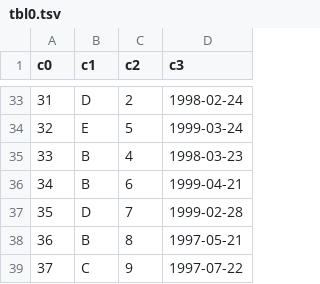
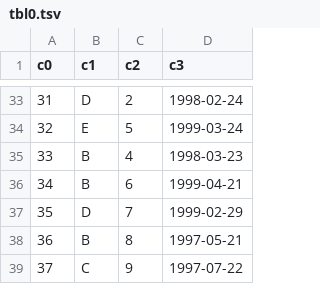
Before and after one commit to 2024-2-analitica-descriptiva/2024-2-LAB-02-pandas-saortegaj, a TSV file: files/input/tbl0.tsv, drawn as a sheet; only a part is shown, gaps mark what is left out.

```diff
--- a/files/input/tbl0.tsv
+++ b/files/input/tbl0.tsv
@@ -36,3 +36,3 @@ c0	c1	c2	c3
 34	B	6	1999-04-21
-35	D	7	1999-02-28
+35	D	7	1999-02-29
 36	B	8	1997-05-21
```
Also changed, not shown: 1 other file.
